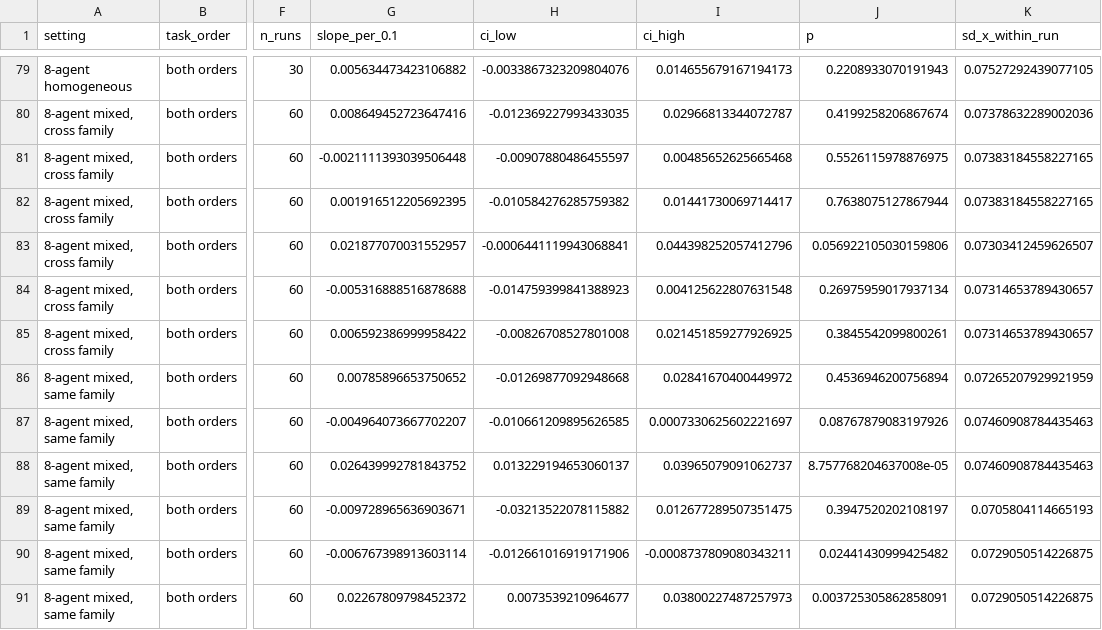
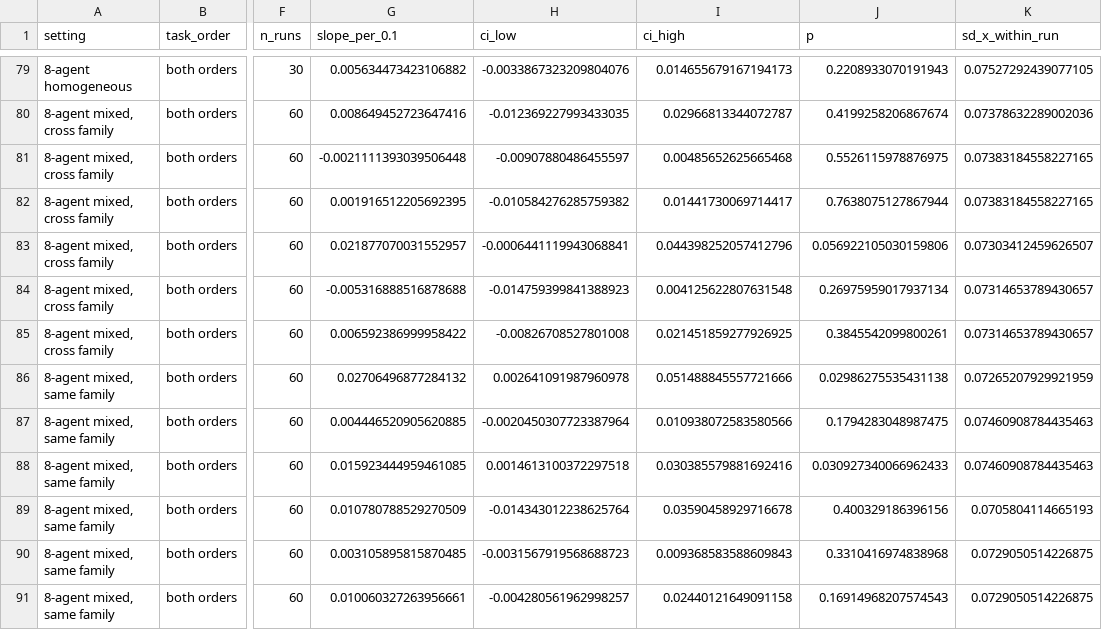
Before and after one commit to aronvallinder/nips-linguistic-evolution-toolkit, a CSV file: docs/figures/linguistic_analysis_20260923/alignment_pair_level.csv, drawn as a sheet; only a part is shown, gaps mark what is left out; the diff covers the shown part only; the diff names each change by its address in the sheet, - before the commit and + after, or states it on an @@ line.

```diff
--- a/docs/figures/linguistic_analysis_20260923/alignment_pair_level.csv
+++ b/docs/figures/linguistic_analysis_20260923/alignment_pair_level.csv
-G86 (slope_per_0.1): 0.00785896653750652
+G86 (slope_per_0.1): 0.02706496877284132
-H86 (ci_low): -0.01269877092948668
+H86 (ci_low): 0.002641091987960978
-I86 (ci_high): 0.02841670400449972
+I86 (ci_high): 0.051488845557721666
-J86 (p): 0.4536946200756894
+J86 (p): 0.02986275535431138
-G87 (slope_per_0.1): -0.004964073667702207
+G87 (slope_per_0.1): 0.004446520905620885
-H87 (ci_low): -0.010661209895626585
+H87 (ci_low): -0.0020450307723387964
-I87 (ci_high): 0.0007330625602221697
+I87 (ci_high): 0.010938072583580566
-J87 (p): 0.08767879083197926
+J87 (p): 0.1794283048987475
-G88 (slope_per_0.1): 0.026439992781843752
+G88 (slope_per_0.1): 0.015923444959461085
-H88 (ci_low): 0.013229194653060137
+H88 (ci_low): 0.0014613100372297518
-I88 (ci_high): 0.03965079091062737
+I88 (ci_high): 0.030385579881692416
-J88 (p): 8.757768204637008e-05
+J88 (p): 0.030927340066962433
-G89 (slope_per_0.1): -0.009728965636903671
+G89 (slope_per_0.1): 0.010780788529270509
-H89 (ci_low): -0.03213522078115882
+H89 (ci_low): -0.014343012238625764
-I89 (ci_high): 0.012677289507351475
+I89 (ci_high): 0.03590458929716678
-J89 (p): 0.3947520202108197
+J89 (p): 0.400329186396156
-G90 (slope_per_0.1): -0.006767398913603114
+G90 (slope_per_0.1): 0.003105895815870485
-H90 (ci_low): -0.012661016919171906
+H90 (ci_low): -0.0031567919568688723
-I90 (ci_high): -0.0008737809080343211
+I90 (ci_high): 0.009368583588609843
-J90 (p): 0.02441430999425482
+J90 (p): 0.3310416974838968
-G91 (slope_per_0.1): 0.02267809798452372
+G91 (slope_per_0.1): 0.010060327263956661
-H91 (ci_low): 0.0073539210964677
+H91 (ci_low): -0.004280561962998257
-I91 (ci_high): 0.03800227487257973
+I91 (ci_high): 0.02440121649091158
-J91 (p): 0.003725305862858091
+J91 (p): 0.16914968207574543
```
Also changed, not shown: 48 edited cells elsewhere in this file, 26 other files.
